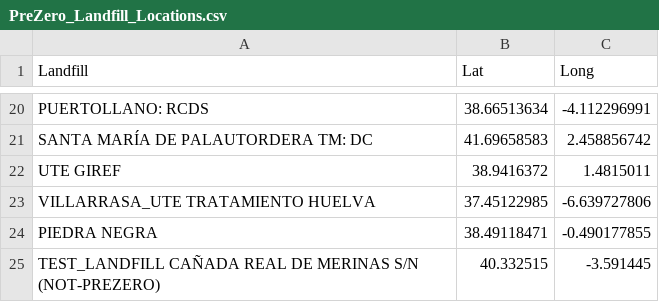
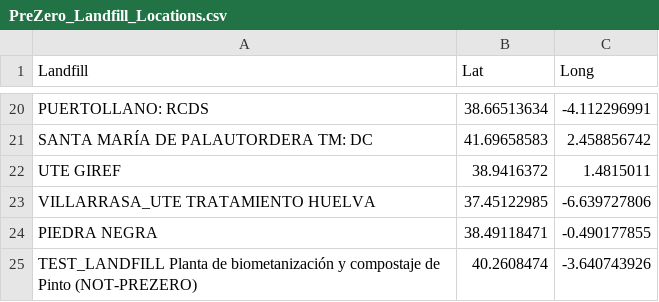
Before and after one commit to zelcon01/egm722, a CSV file: Project/Data/PreZero_Landfill_Locations.csv, drawn as a sheet; only a part is shown, gaps mark what is left out.

```diff
--- a/Project/Data/PreZero_Landfill_Locations.csv
+++ b/Project/Data/PreZero_Landfill_Locations.csv
@@ -24,2 +24,2 @@ VILLARRASA_UTE TRATAMIENTO HUELVA,37.45122985,-6.639727806
 PIEDRA NEGRA,38.49118471,-0.490177855
-TEST_LANDFILL CAÑADA REAL DE MERINAS S/N (NOT-PREZERO),40.332515,-3.591445
+TEST_LANDFILL Planta de biometanización y compostaje de Pinto (NOT-PREZERO),40.2608474,-3.640743926
```
Also changed, not shown: Project/Data/PreZero_Landfill_Bounding.csv, 6 other files.
